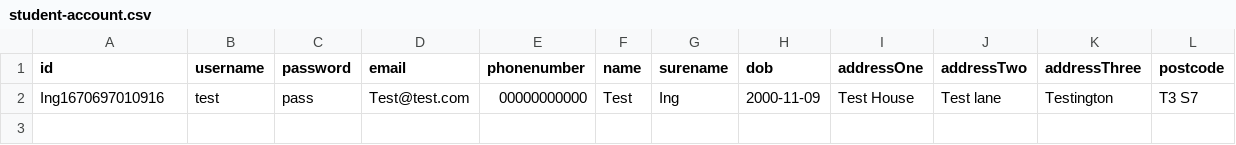
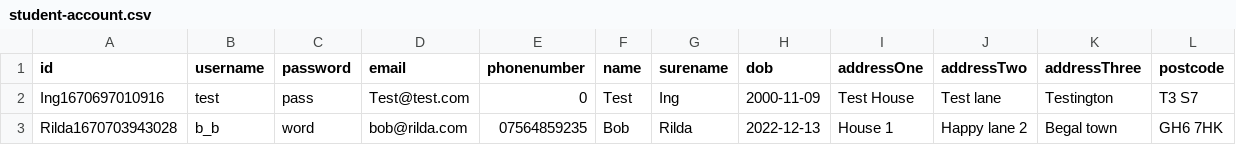
Before and after one commit to Owen-SS/Software-Engineering-Assignment, a CSV file: data/student/student-account.csv, drawn as a sheet.

```diff
--- a/data/student/student-account.csv
+++ b/data/student/student-account.csv
@@ -1,2 +1,3 @@
 id,username,password,email,phonenumber,name,surename,dob,addressOne,addressTwo,addressThree,postcode
-Ing1670697010916,test,pass,Test@test.com,00000000000,Test,Ing,2000-11-09,Test House,Test lane,Testington,T3 S7
+Ing1670697010916,test,pass,Test@test.com,0,Test,Ing,2000-11-09,Test House,Test lane,Testington,T3 S7
+Rilda1670703943028,b_b,word,bob@rilda.com,07564859235,Bob,Rilda,2022-12-13,House 1,Happy lane 2,Begal town,GH6 7HK
```
Also changed, not shown: data/company/company-account.csv.
